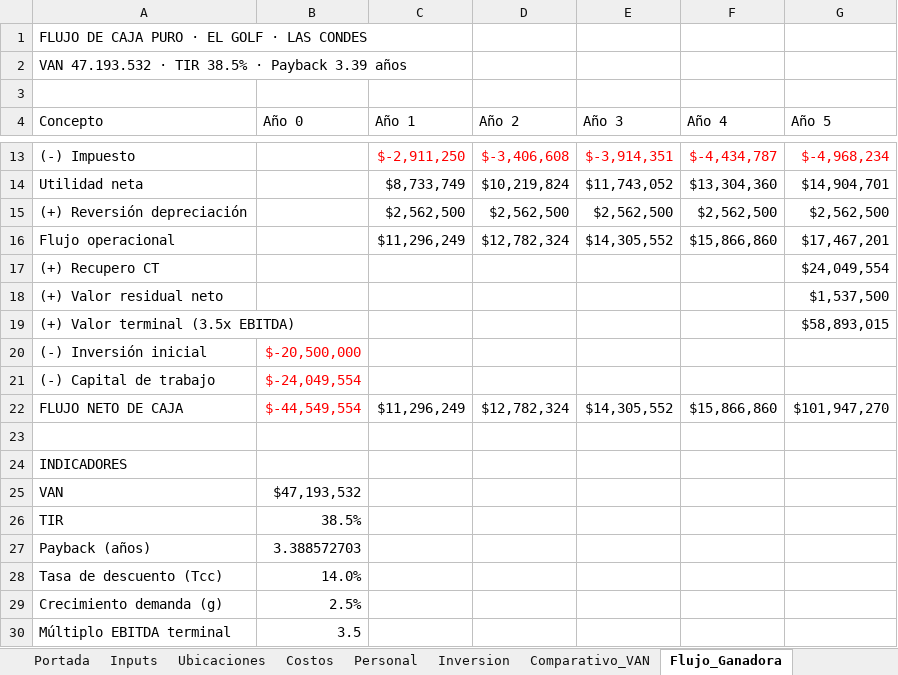
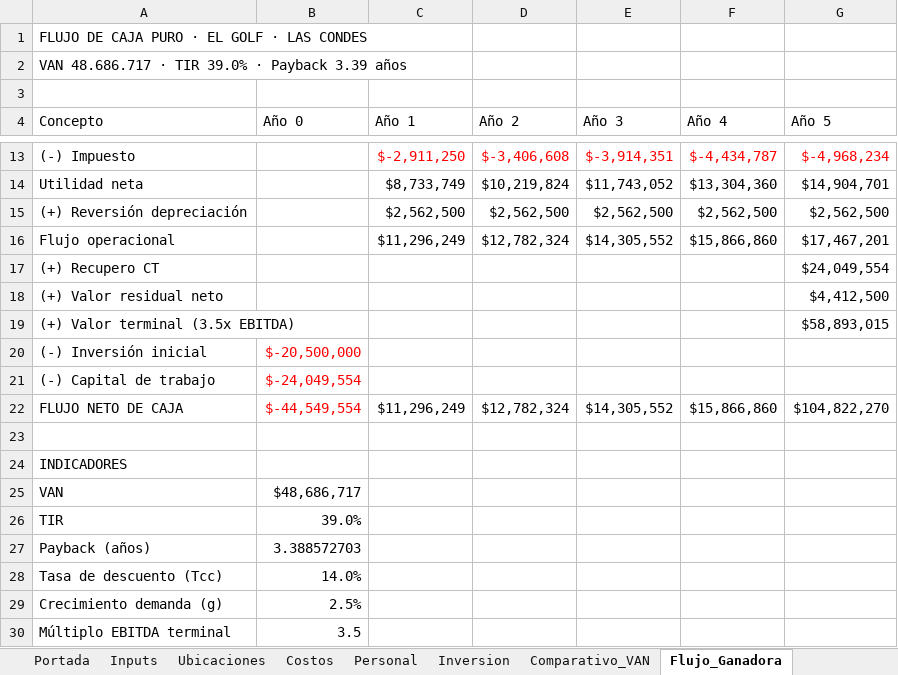
Before and after one commit to mat1dtsc/agente-evaluacion-proyectos, an Excel workbook: public/exports/Analisis_Cafe_Combo_RM.xlsx, sheet Flujo_Ganadora, drawn as a sheet; only a part is shown, gaps mark what is left out; values as stored, in another font and other column widths than the file's, no borders; the diff names each change by its address in the sheet, - before the commit and + after, or states it on an @@ line.

```diff
--- a/public/exports/Analisis_Cafe_Combo_RM.xlsx (sheet Flujo_Ganadora)
+++ b/public/exports/Analisis_Cafe_Combo_RM.xlsx (sheet Flujo_Ganadora)
-A2 (Concepto): VAN 47.193.532 · TIR 38.5% · Payback…
+A2 (Concepto): VAN 48.686.717 · TIR 39.0% · Payback…
-G18 (Año 5): $1,537,500
+G18 (Año 5): $4,412,500
-G22 (Año 5): $101,947,270
+G22 (Año 5): $104,822,270
-B25 (Año 0): $47,193,532
+B25 (Año 0): $48,686,717
-B26 (Año 0): 38.5%
+B26 (Año 0): 39.0%
```
Also changed, not shown: sheet Sensibilidad, sheet Comparativo_VAN, sheet Conclusion, sheet Portada, 6 other files.
